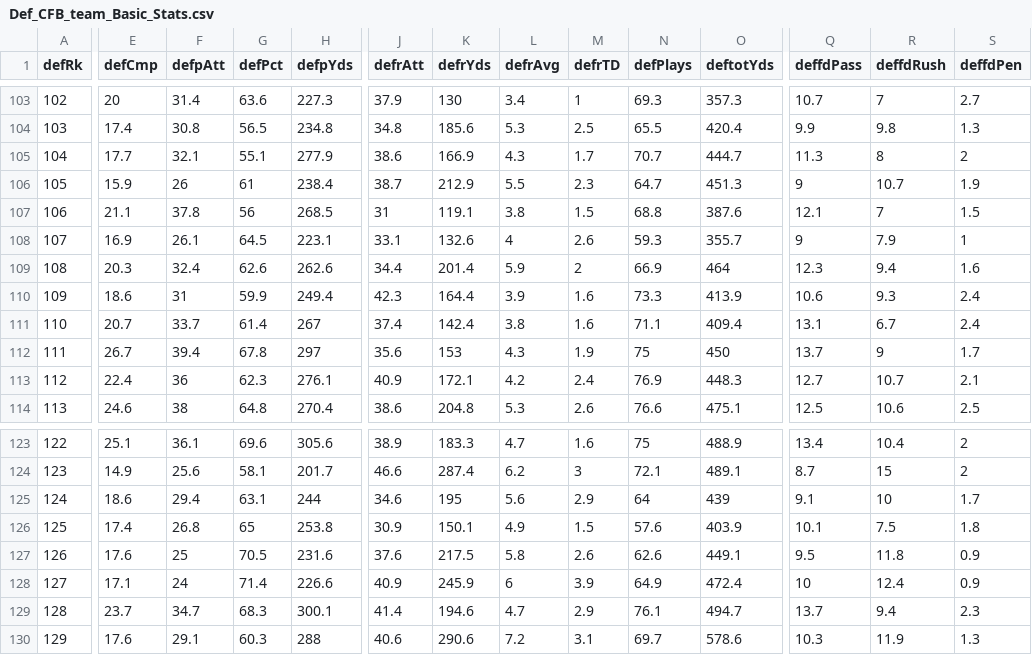
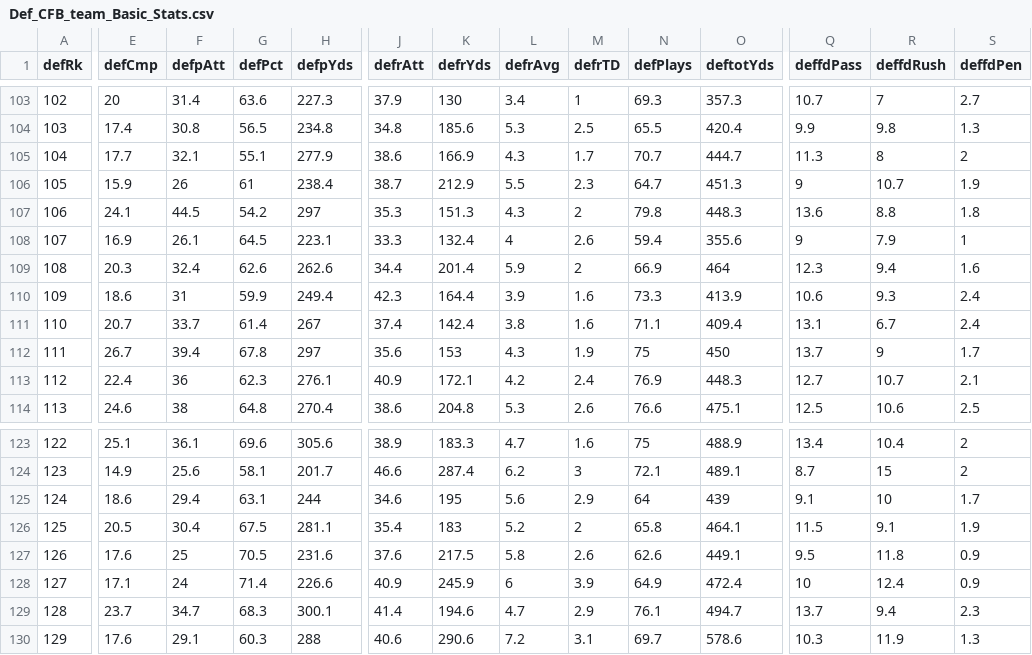
Before and after one commit to smazurski/CollegeFootballPointPrediction, a CSV file: 2021 CFB Model/Def_CFB_team_Basic_Stats.csv, drawn as a sheet; only a part is shown, gaps mark what is left out; the diff covers the shown part only; the diff names each change by its address in the sheet, - before the commit and + after, or states it on an @@ line.

```diff
--- a/2021 CFB Model/Def_CFB_team_Basic_Stats.csv
+++ b/2021 CFB Model/Def_CFB_team_Basic_Stats.csv
-E107 (defCmp): 21.1
+E107 (defCmp): 24.1
-F107 (defpAtt): 37.8
+F107 (defpAtt): 44.5
-G107 (defPct): 56
+G107 (defPct): 54.2
-H107 (defpYds): 268.5
+H107 (defpYds): 297
-J107 (defrAtt): 31
+J107 (defrAtt): 35.3
-K107 (defrYds): 119.1
+K107 (defrYds): 151.3
-L107 (defrAvg): 3.8
+L107 (defrAvg): 4.3
-M107 (defrTD): 1.5
+M107 (defrTD): 2
-N107 (defPlays): 68.8
+N107 (defPlays): 79.8
-O107 (deftotYds): 387.6
+O107 (deftotYds): 448.3
-Q107 (deffdPass): 12.1
+Q107 (deffdPass): 13.6
-R107 (deffdRush): 7
+R107 (deffdRush): 8.8
-S107 (deffdPen): 1.5
+S107 (deffdPen): 1.8
-J108 (defrAtt): 33.1
+J108 (defrAtt): 33.3
-K108 (defrYds): 132.6
+K108 (defrYds): 132.4
-N108 (defPlays): 59.3
+N108 (defPlays): 59.4
-O108 (deftotYds): 355.7
+O108 (deftotYds): 355.6
-E126 (defCmp): 17.4
+E126 (defCmp): 20.5
-F126 (defpAtt): 26.8
+F126 (defpAtt): 30.4
-G126 (defPct): 65
+G126 (defPct): 67.5
-H126 (defpYds): 253.8
+H126 (defpYds): 281.1
-J126 (defrAtt): 30.9
+J126 (defrAtt): 35.4
-K126 (defrYds): 150.1
+K126 (defrYds): 183
-L126 (defrAvg): 4.9
+L126 (defrAvg): 5.2
-M126 (defrTD): 1.5
+M126 (defrTD): 2
-N126 (defPlays): 57.6
+N126 (defPlays): 65.8
-O126 (deftotYds): 403.9
+O126 (deftotYds): 464.1
-Q126 (deffdPass): 10.1
+Q126 (deffdPass): 11.5
-R126 (deffdRush): 7.5
+R126 (deffdRush): 9.1
-S126 (deffdPen): 1.8
+S126 (deffdPen): 1.9
```
Also changed, not shown: 57 edited cells elsewhere in this file, 2021 CFB Model/2021_ESPN_FPI.csv, 2021 CFB Model/2021_football_outsiders_DEF_FEI.csv, 3 other files.
